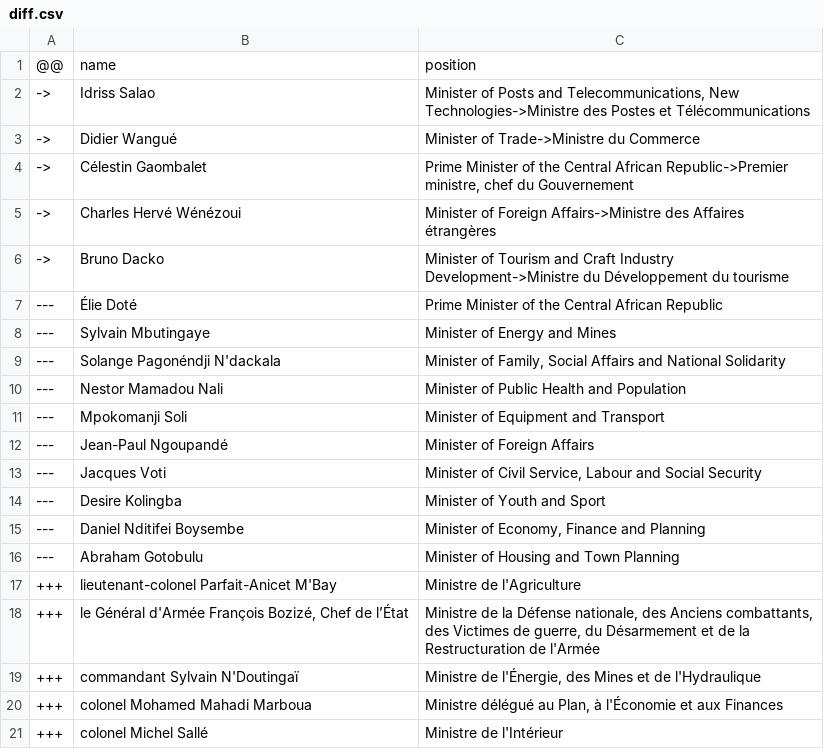
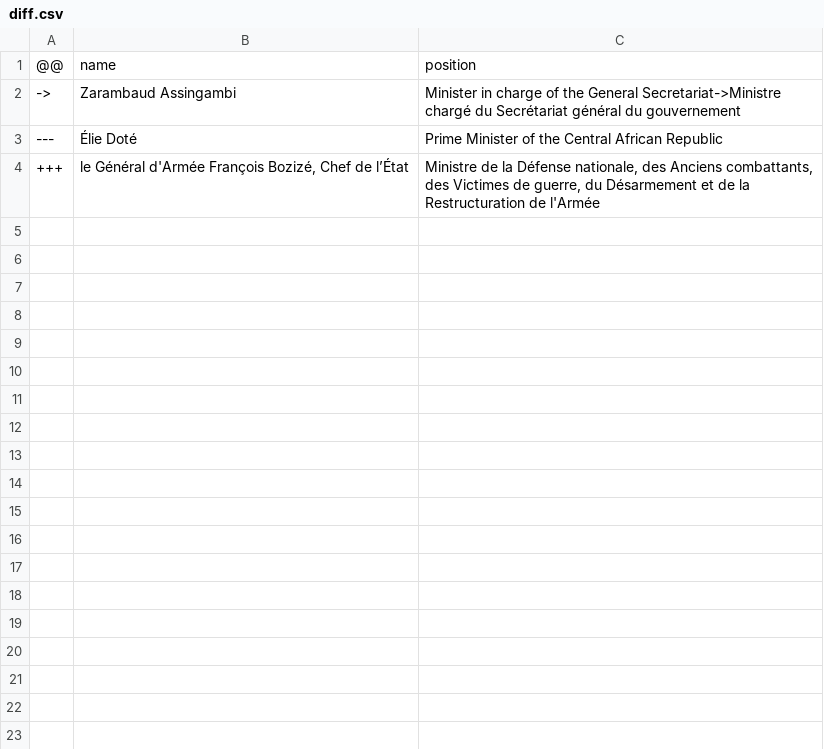
Before and after one commit to every-politician-scrapers/central-african-republic, a CSV file: sources/gaombalet-2/diff.csv, drawn as a sheet; only a part is shown; the diff covers the shown part only.

```diff
--- a/sources/gaombalet-2/diff.csv
+++ b/sources/gaombalet-2/diff.csv
@@ -1,21 +1,4 @@
 @@,name,position
-->,Idriss Salao,"Minister of Posts and Telecommunications, New Technologies->Ministre des Postes et Télécommunications"
-->,Didier Wangué,Minister of Trade->Ministre du Commerce
-->,Célestin Gaombalet,"Prime Minister of the Central African Republic->Premier ministre, chef du Gouvernement"
-->,Charles Hervé Wénézoui,Minister of Foreign Affairs->Ministre des Affaires étrangères
-->,Bruno Dacko,Minister of Tourism and Craft Industry Development->Ministre du Développement du tourisme
+->,Zarambaud Assingambi,Minister in charge of the General Secretariat->Ministre chargé du Secrétariat général du gouvernement
 ---,Élie Doté,Prime Minister of the Central African Republic
----,Sylvain Mbutingaye,Minister of Energy and Mines
----,Solange Pagonéndji N'dackala,"Minister of Family, Social Affairs and National Solidarity"
----,Nestor Mamadou Nali,Minister of Public Health and Population
----,Mpokomanji Soli,Minister of Equipment and Transport
----,Jean-Paul Ngoupandé,Minister of Foreign Affairs
----,Jacques Voti,"Minister of Civil Service, Labour and Social Security"
----,Desire Kolingba,Minister of Youth and Sport
----,Daniel Nditifei Boysembe,"Minister of Economy, Finance and Planning"
----,Abraham Gotobulu,Minister of Housing and Town Planning
-+++,lieutenant-colonel Parfait-Anicet M'Bay,Ministre de l'Agriculture
 +++,"le Général d'Armée François Bozizé, Chef de l’État","Ministre de la Défense nationale, des Anciens combattants, des Victimes de guerre, du Désarmement et de la Restructuration de l'Armée"
-+++,commandant Sylvain N'Doutingaï,"Ministre de l'Énergie, des Mines et de l'Hydraulique"
-+++,colonel Mohamed Mahadi Marboua,"Ministre délégué au Plan, à l'Économie et aux Finances"
-+++,colonel Michel Sallé,Ministre de l'Intérieur
```
Also changed, not shown: 15 removed rows elsewhere in this file, sources/gaombalet-2/wikidata.csv, wikidata/wanted-positions.csv.
